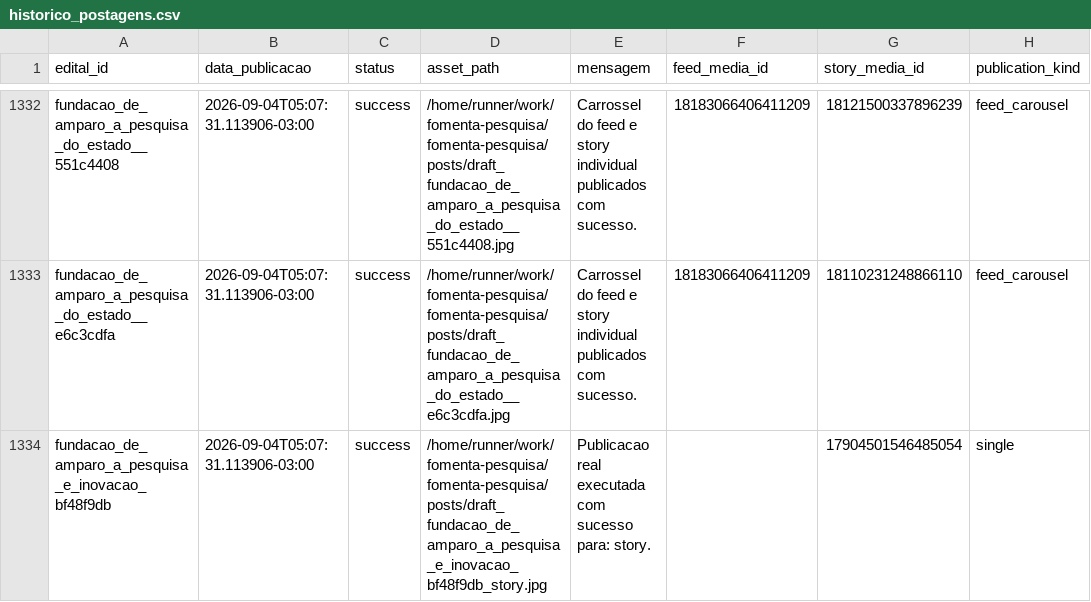
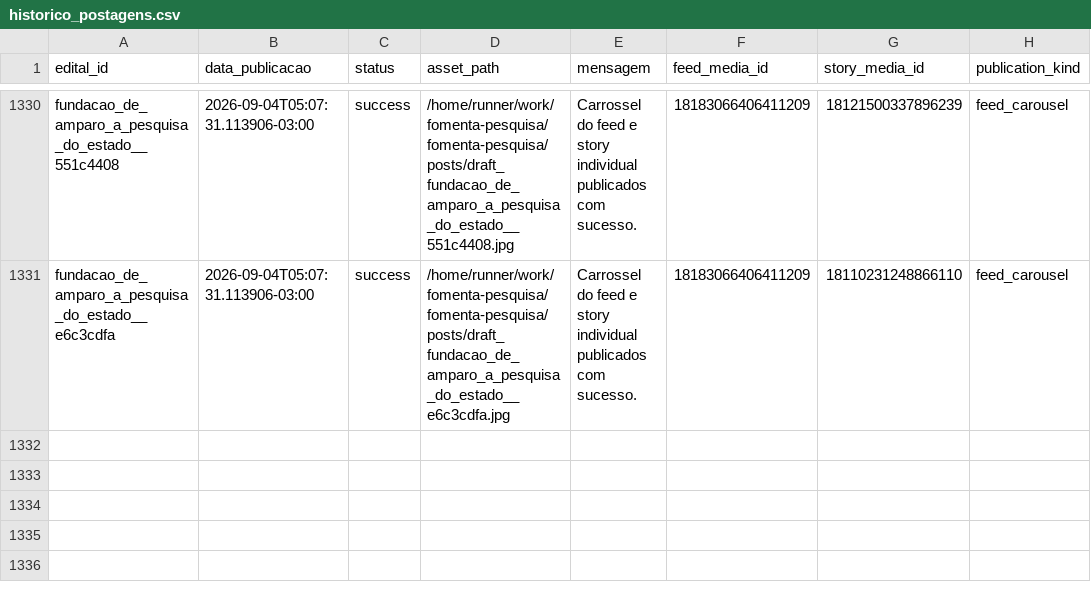
Before and after one commit to brauliorrs/fomenta-pesquisa, a CSV file: data/historico_postagens.csv, drawn as a sheet; only a part is shown, gaps mark what is left out; the diff covers the shown part only.

```diff
--- a/data/historico_postagens.csv
+++ b/data/historico_postagens.csv
@@ -1333,2 +1331 @@ fundacao_de_amparo_a_pesquisa_do_estado__551c4408,2026-09-04T05:07:31.113906-03:
 fundacao_de_amparo_a_pesquisa_do_estado__e6c3cdfa,2026-09-04T05:07:31.113906-03:00,success,/home/runner/work/fomenta-pesquisa/fomenta-pesquisa/posts/draft_fundacao_de_amparo_a_pesquisa_do_estado__e6c3cdfa.jpg,Carrossel do feed e story individual publicados com sucesso.,18183066406411209,18110231248866110,feed_carousel
-fundacao_de_amparo_a_pesquisa_e_inovacao_bf48f9db,2026-09-04T05:07:31.113906-03:00,success,/home/runner/work/fomenta-pesquisa/fomenta-pesquisa/posts/draft_fundacao_de_amparo_a_pesquisa_e_inovacao_bf48f9db_story.jpg,Publicacao real executada com sucesso para: story.,,17904501546485054,single
```
Also changed, not shown: 3 removed rows elsewhere in this file, 15 other files.
